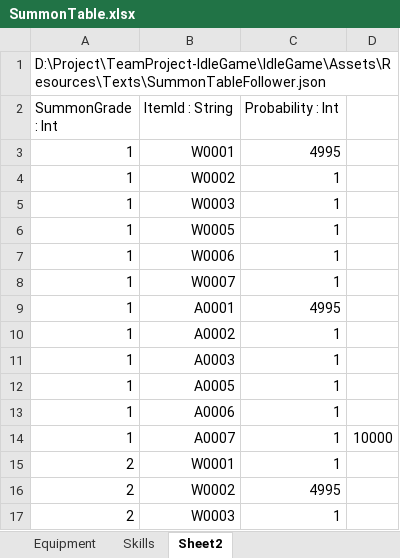
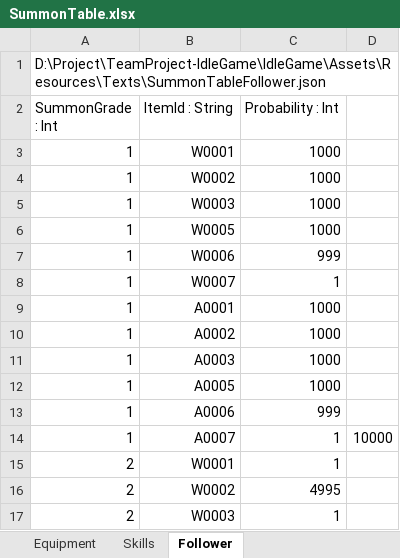
Before and after one commit to psw1305/TeamProject-IdleGame, an Excel workbook: IdleGame/Assets/Resources/ExcelTable/SummonTable.xlsx, sheet Follower, drawn as a sheet; only a part is shown; values as stored, in another font and other column widths than the file's, no borders; table styles not drawn; the diff names each change by its address in the sheet, - before the commit and + after, or states it on an @@ line.

Commit message:
[🛠️Fix] Summon probability fix
- 테스트용 확률 수정

```diff
--- a/IdleGame/Assets/Resources/ExcelTable/SummonTable.xlsx (sheet Follower)
+++ b/IdleGame/Assets/Resources/ExcelTable/SummonTable.xlsx (sheet Follower)
-sheet tab: Sheet2
+sheet tab: Follower
-C3 (Probability : Int): 4995
+C3 (Probability : Int): 1000
-C4:C6 (Probability : Int): 1
+C4:C6 (Probability : Int): 1000
-C7 (Probability : Int): 1
+C7 (Probability : Int): 999
-C9 (Probability : Int): 4995
+C9 (Probability : Int): 1000
-C10:C12 (Probability : Int): 1
+C10:C12 (Probability : Int): 1000
-C13 (Probability : Int): 1
+C13 (Probability : Int): 999
```
Also changed, not shown: sheet Skills, 4 other files.
